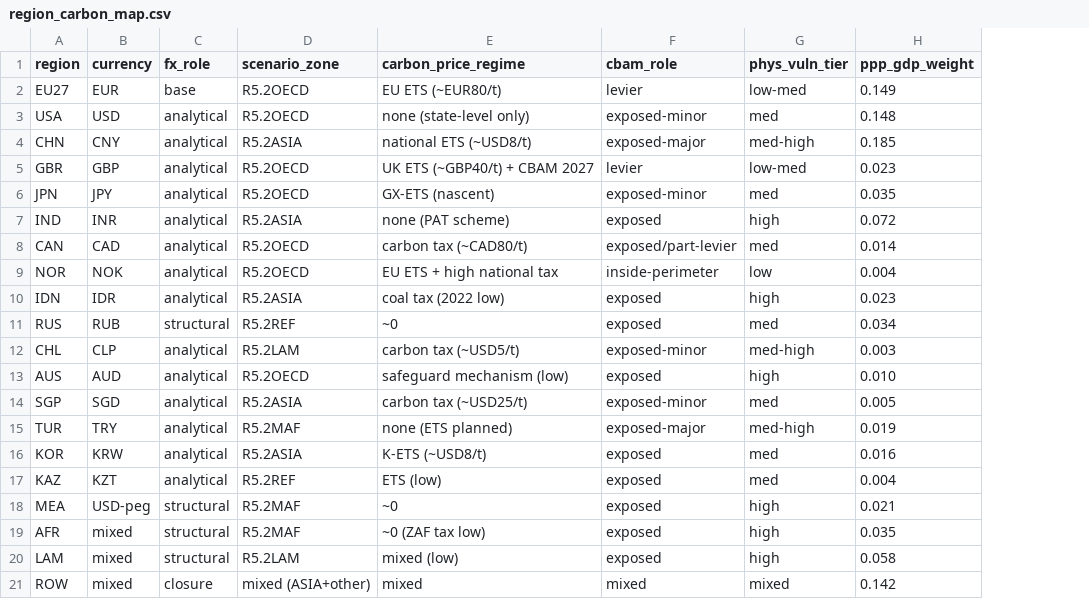
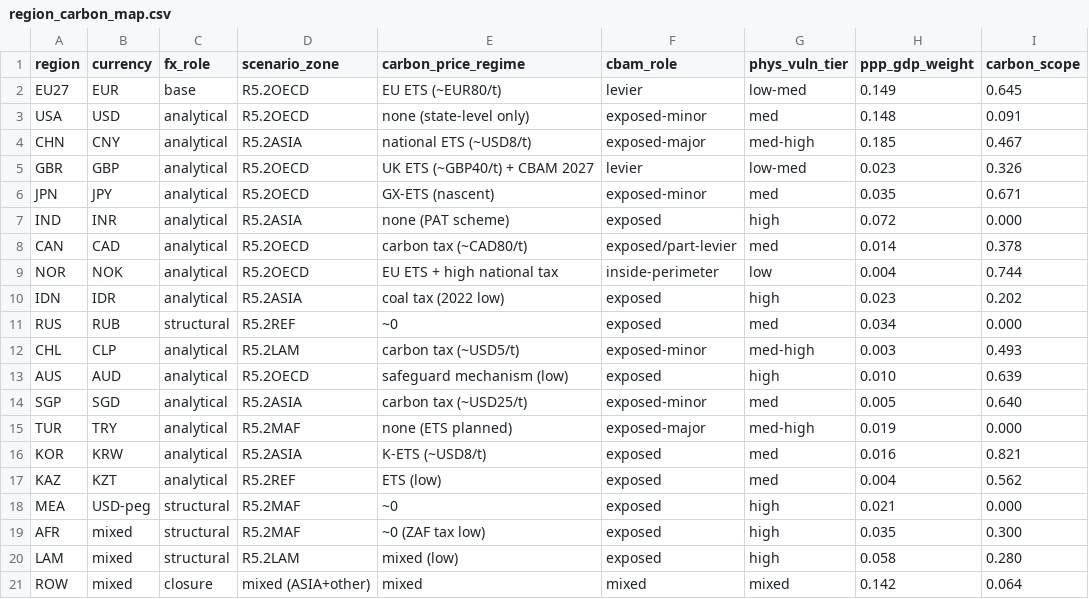
Before and after one commit to liuzs00/Multi-regional-BKMN-model, a CSV file: DATA_20R/region_carbon_map.csv, drawn as a sheet; the diff names each change by its address in the sheet, - before the commit and + after, or states it on an @@ line.

```diff
--- a/DATA_20R/region_carbon_map.csv
+++ b/DATA_20R/region_carbon_map.csv
+column I (carbon_scope), rows 2-21: 0.645 | 0.091 | 0.467 | 0.326 | 0.671 | 0.000 | 0.378 | 0.744 | 0.202 | 0.000 | 0.493 | 0.639 | 0.640 | 0.000 | 0.821 | 0.562 | 0.000 | 0.300 | 0.280 | 0.064
```
Also changed, not shown: 12 other files.
